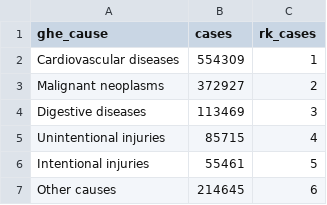
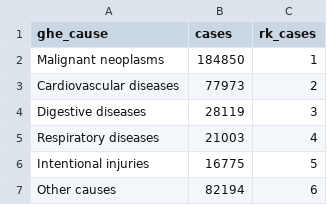
Before and after one commit to timat35/inkbash, a CSV file: pie/temp/cancer_info.csv, drawn as a sheet.

```diff
--- a/pie/temp/cancer_info.csv
+++ b/pie/temp/cancer_info.csv
@@ -1,7 +1,7 @@
 ghe_cause,cases,rk_cases
-"Cardiovascular diseases",554309,1
-"Malignant neoplasms",372927,2
-"Digestive diseases",113469,3
-"Unintentional injuries",85715,4
-"Intentional injuries",55461,5
-"Other causes",214645,6
+"Malignant neoplasms",184850,1
+"Cardiovascular diseases",77973,2
+"Digestive diseases",28119,3
+"Respiratory diseases",21003,4
+"Intentional injuries",16775,5
+"Other causes",82194,6
```
Also changed, not shown: 3 other files.
